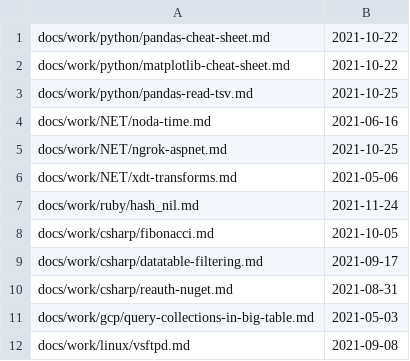
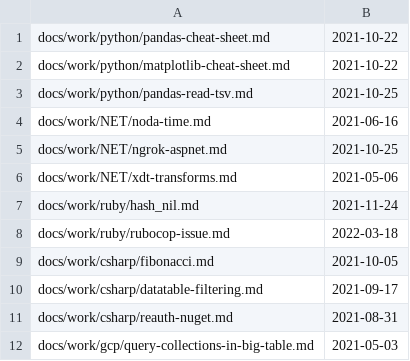
Before and after one commit to stimms/Blog, a CSV file: processedFiles.csv, drawn as a sheet; only a part is shown; the shorter side is filled out with more unchanged rows; the diff names each change by its address in the sheet, - before the commit and + after, or states it on an @@ line.

```diff
--- a/processedFiles.csv
+++ b/processedFiles.csv
+row 8: docs/work/ruby/rubocop-issue.md | 2022-03-18
```
Also changed, not shown: 3 other files.
